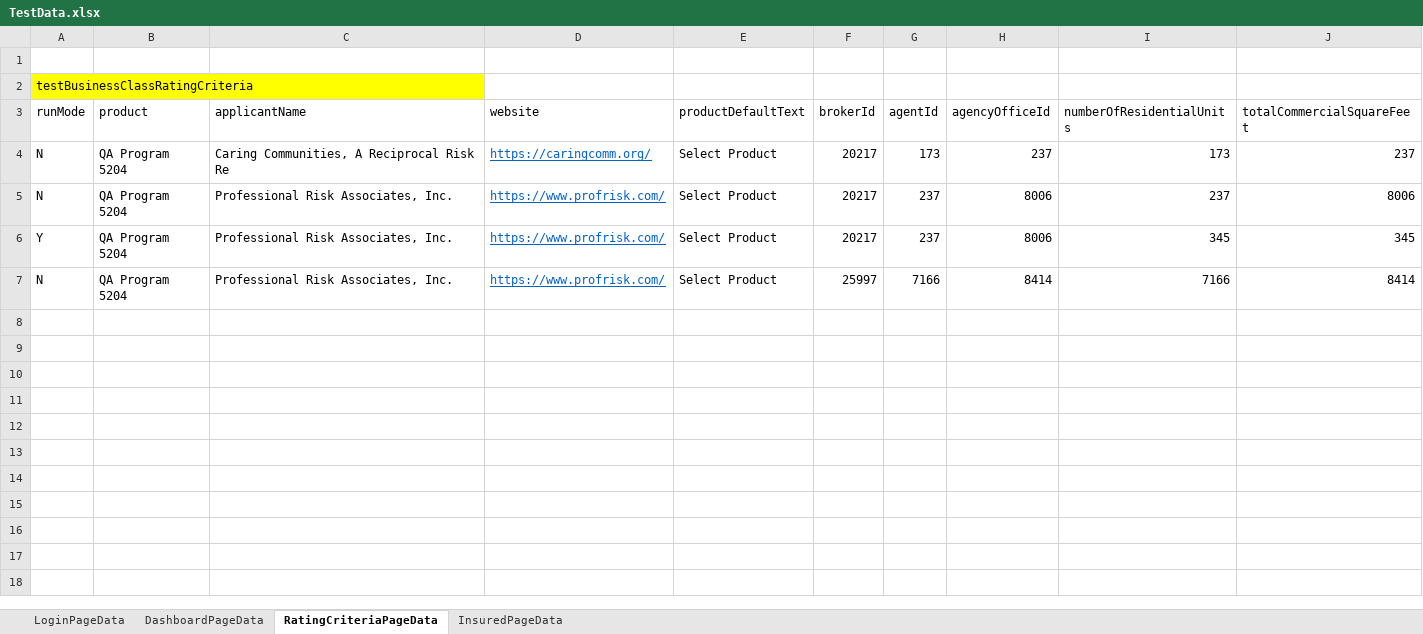
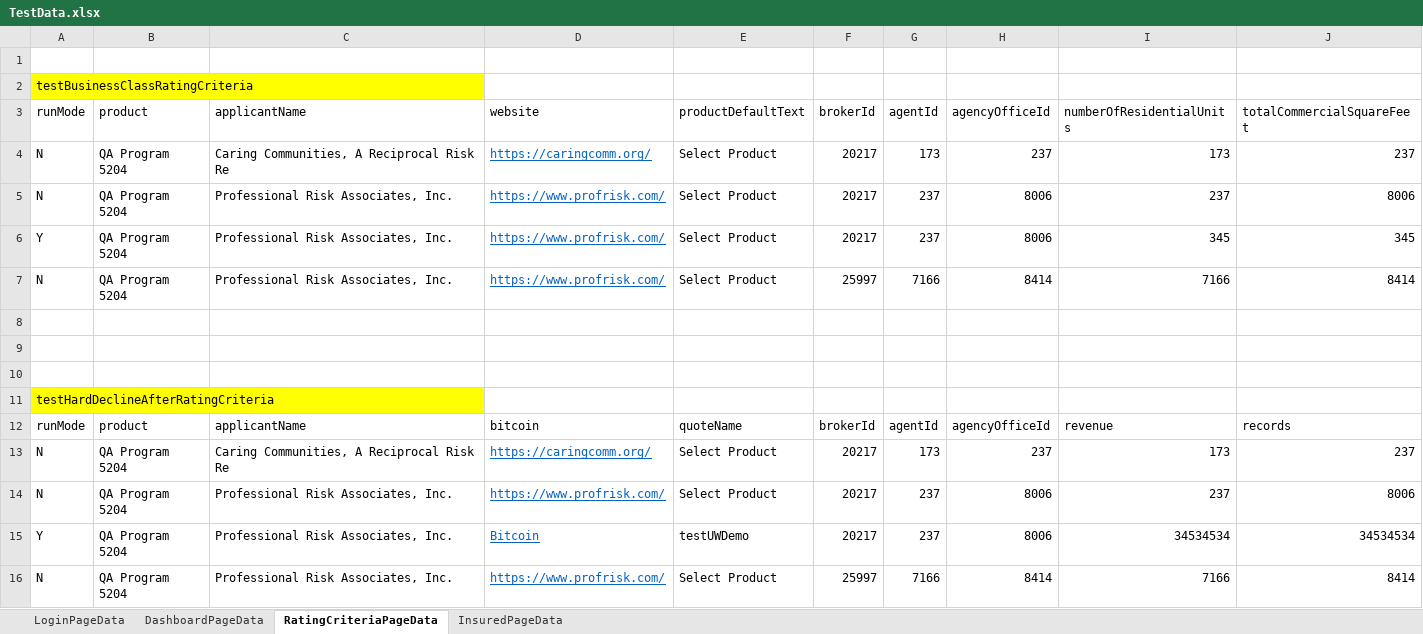
Before and after one commit to aza13/java-selenium-latest, an Excel workbook: src/main/resources/TestData.xlsx, sheet RatingCriteriaPageData, drawn as a sheet; values as stored, in another font and other column widths than the file's, no borders; the diff names each change by its address in the sheet, - before the commit and + after, or states it on an @@ line.

Commit message:
added hard decline test

```diff
--- a/src/main/resources/TestData.xlsx (sheet RatingCriteriaPageData)
+++ b/src/main/resources/TestData.xlsx (sheet RatingCriteriaPageData)
+row 8: (empty)
+row 9: (empty)
+row 10: (empty)
+row 11: testHardDeclineAfterRatingCriteria
+row 12: runMode | product | applicantName | bitcoin | quoteName | brokerId | agentId | agencyOfficeId | revenue | records
+row 13: N | QA Program 5204 | Caring Communities, A Reciprocal Risk Re | https://caringcomm.org/ | Select Product | 20217 | 173 | 237 | 173 | 237
+row 14: N | QA Program 5204 | Professional Risk Associates, Inc. | https://www.profrisk.com/ | Select Product | 20217 | 237 | 8006 | 237 | 8006
+row 15: Y | QA Program 5204 | Professional Risk Associates, Inc. | Bitcoin | testUWDemo | 20217 | 237 | 8006 | 34534534 | 34534534
+row 16: N | QA Program 5204 | Professional Risk Associates, Inc. | https://www.profrisk.com/ | Select Product | 25997 | 7166 | 8414 | 7166 | 8414
```
Also changed, not shown: 5 other files.
